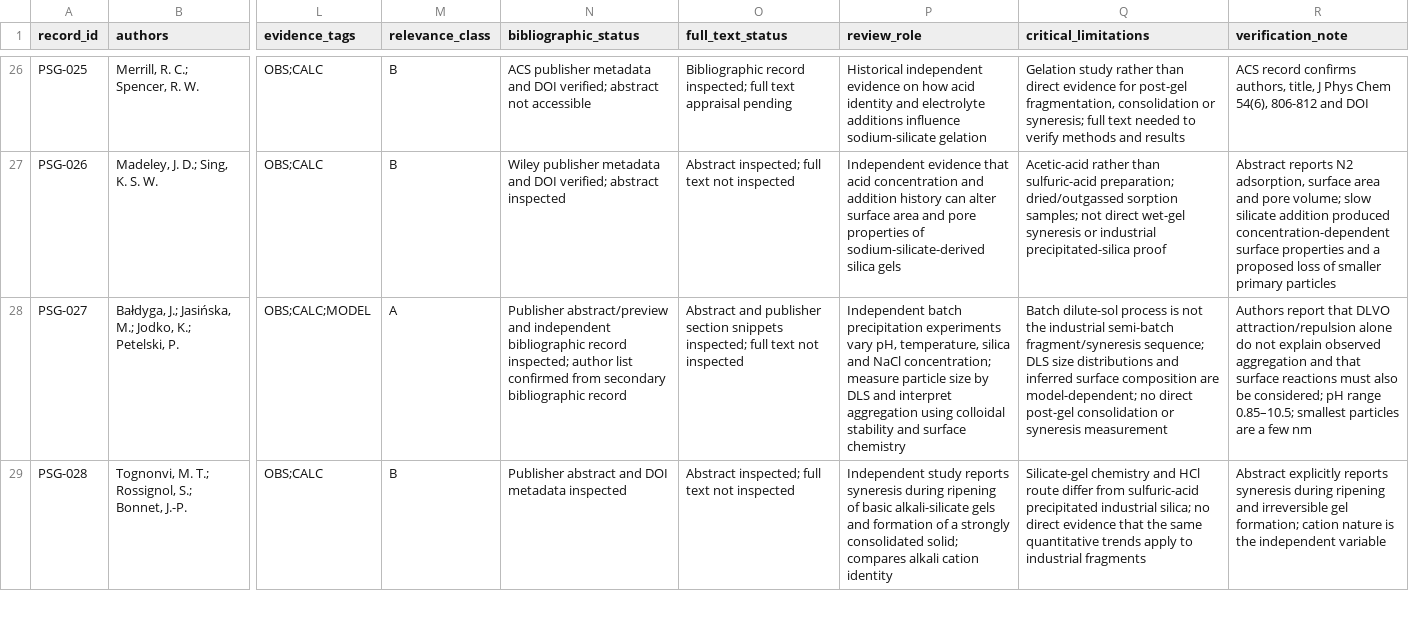
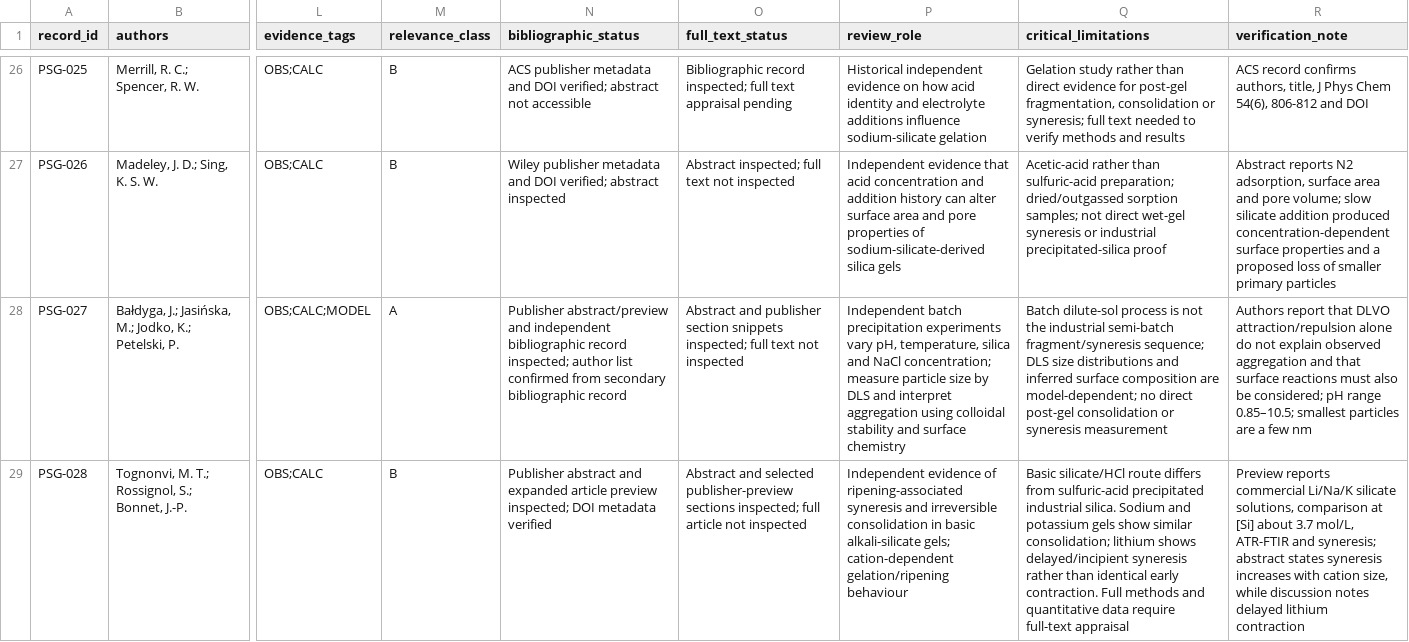
Before and after one commit to Hu3eIn27864/precipitated-silica-gels-review, a CSV file: LITERATURE/literature_database.csv, drawn as a sheet; only a part is shown, gaps mark what is left out; the diff covers the shown part only; the diff names each change by its address in the sheet, - before the commit and + after, or states it on an @@ line.

Commit message:
Update source records with expanded publisher-preview evidence

```diff
--- a/LITERATURE/literature_database.csv
+++ b/LITERATURE/literature_database.csv
-N29 (bibliographic_status): …abstract and DOI metadata inspected
+N29 (bibliographic_status): …abstract and expanded article preview inspected; DOI metadata verified
-O29 (full_text_status): Abstract inspected; full text not inspected
+O29 (full_text_status): Abstract and selected publisher-preview sections inspected; full article not inspected
-P29 (review_role): Independent study reports syneresis during ripening of basic alkali-silicate gels and formation of a strongly consolidated solid; compares alkali cation identity
+P29 (review_role): Independent evidence of ripening-associated syneresis and irreversible consolidation in basic alkali-silicate gels; cation-dependent gelation/ripening behaviour
-Q29 (critical_limitations): Silicate-gel chemistry and HCl route differ from sulfuric-acid precipitated industrial silica; no direct evidence that the same quantitative trends apply to industrial fragments
+Q29 (critical_limitations): Basic silicate/HCl route differs from sulfuric-acid precipitated industrial silica. Sodium and potassium gels show similar consolidation; lithium shows delayed/incipient syneresis rather than identical early contraction. Full methods and quantitative data require full-text appraisal
-R29 (verification_note): Abstract explicitly reports syneresis during ripening and irreversible gel formation; cation nature is the independent variable
+R29 (verification_note): Preview reports commercial Li/Na/K silicate solutions, comparison at [Si] about 3.7 mol/L, ATR-FTIR and syneresis; abstract states syneresis increases with cation size, while discussion notes delayed lithium contraction
```
Also changed, not shown: 12 edited cells elsewhere in this file.
